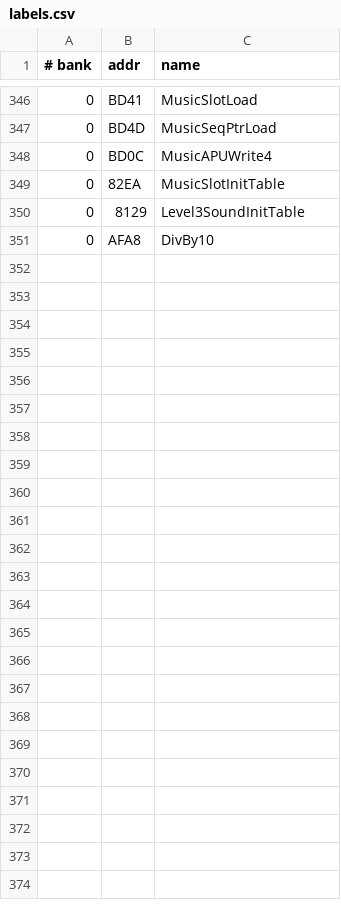
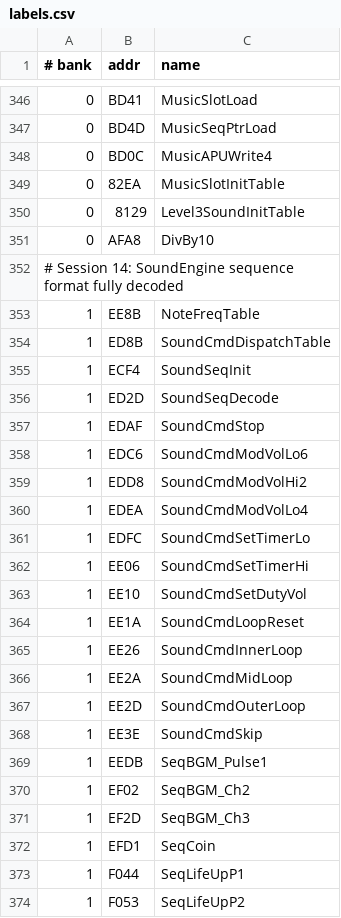
Before and after one commit to vgrichina/battlecity, a CSV file: labels.csv, drawn as a sheet; only a part is shown, gaps mark what is left out.

```diff
--- a/labels.csv
+++ b/labels.csv
@@ -351 +351,24 @@
 0,AFA8,DivBy10
+# Session 14: SoundEngine sequence format fully decoded
+1,EE8B,NoteFreqTable
+1,ED8B,SoundCmdDispatchTable
+1,ECF4,SoundSeqInit
+1,ED2D,SoundSeqDecode
+1,EDAF,SoundCmdStop
+1,EDC6,SoundCmdModVolLo6
+1,EDD8,SoundCmdModVolHi2
+1,EDEA,SoundCmdModVolLo4
+1,EDFC,SoundCmdSetTimerLo
+1,EE06,SoundCmdSetTimerHi
+1,EE10,SoundCmdSetDutyVol
+1,EE1A,SoundCmdLoopReset
+1,EE26,SoundCmdInnerLoop
+1,EE2A,SoundCmdMidLoop
+1,EE2D,SoundCmdOuterLoop
+1,EE3E,SoundCmdSkip
+1,EEDB,SeqBGM_Pulse1
+1,EF02,SeqBGM_Ch2
+1,EF2D,SeqBGM_Ch3
+1,EFD1,SeqCoin
+1,F044,SeqLifeUpP1
+1,F053,SeqLifeUpP2
```
Also changed, not shown: comments.csv, 1 other file.
